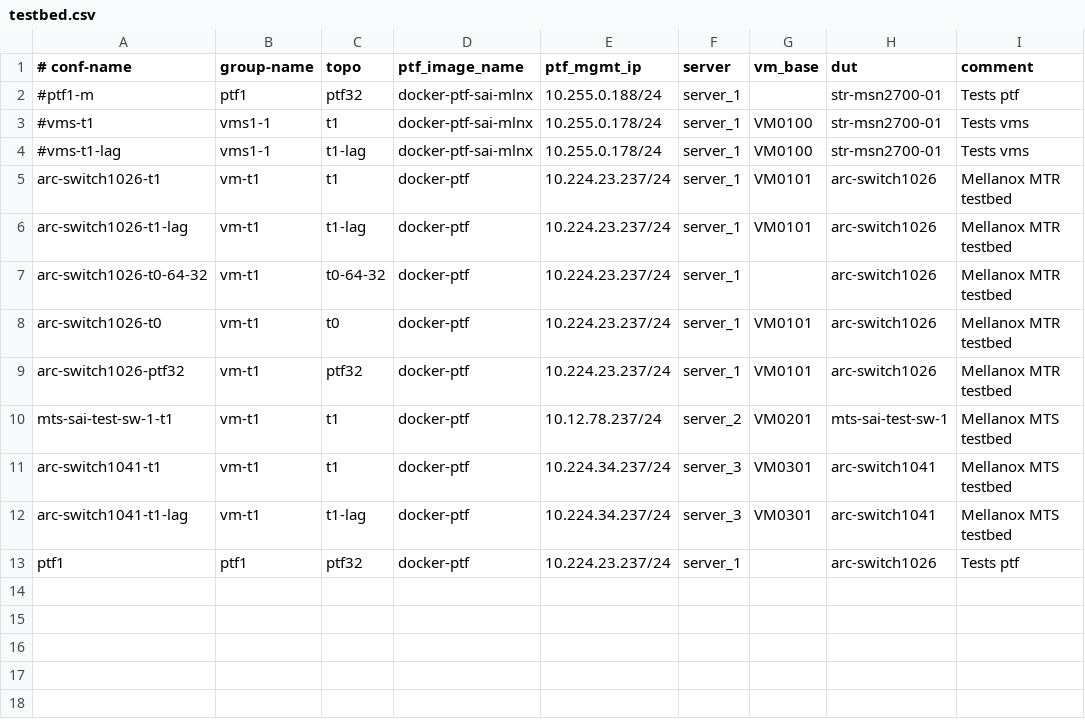
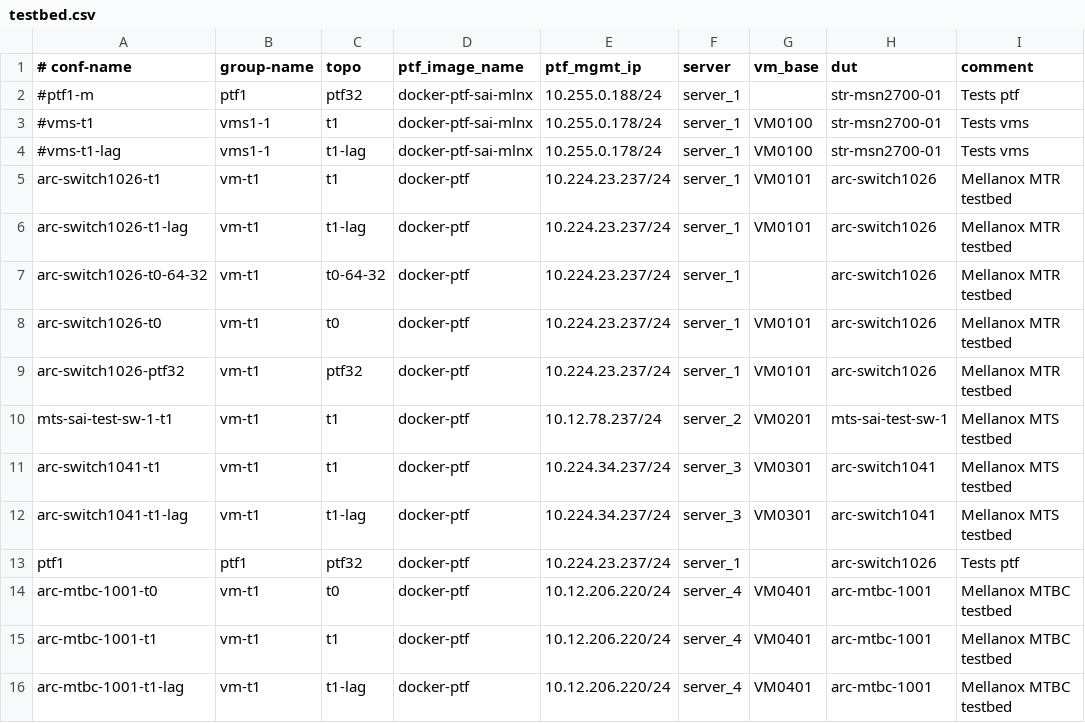
Before and after one commit to yvolynets-mlnx/sonic-mgmt, a CSV file: ansible/testbed.csv, drawn as a sheet; the diff names each change by its address in the sheet, - before the commit and + after, or states it on an @@ line.

Commit message:
add mtbc-testbed to sonic-mgmt

```diff
--- a/ansible/testbed.csv
+++ b/ansible/testbed.csv
+row 14: arc-mtbc-1001-t0 | vm-t1 | t0 | docker-ptf | 10.12.206.220/24 | server_4 | VM0401 | arc-mtbc-1001 | Mellanox MTBC testbed
+row 15: arc-mtbc-1001-t1 | vm-t1 | t1 | docker-ptf | 10.12.206.220/24 | server_4 | VM0401 | arc-mtbc-1001 | Mellanox MTBC testbed
+row 16: arc-mtbc-1001-t1-lag | vm-t1 | t1-lag | docker-ptf | 10.12.206.220/24 | server_4 | VM0401 | arc-mtbc-1001 | Mellanox MTBC testbed
```
Also changed, not shown: 9 other files.
